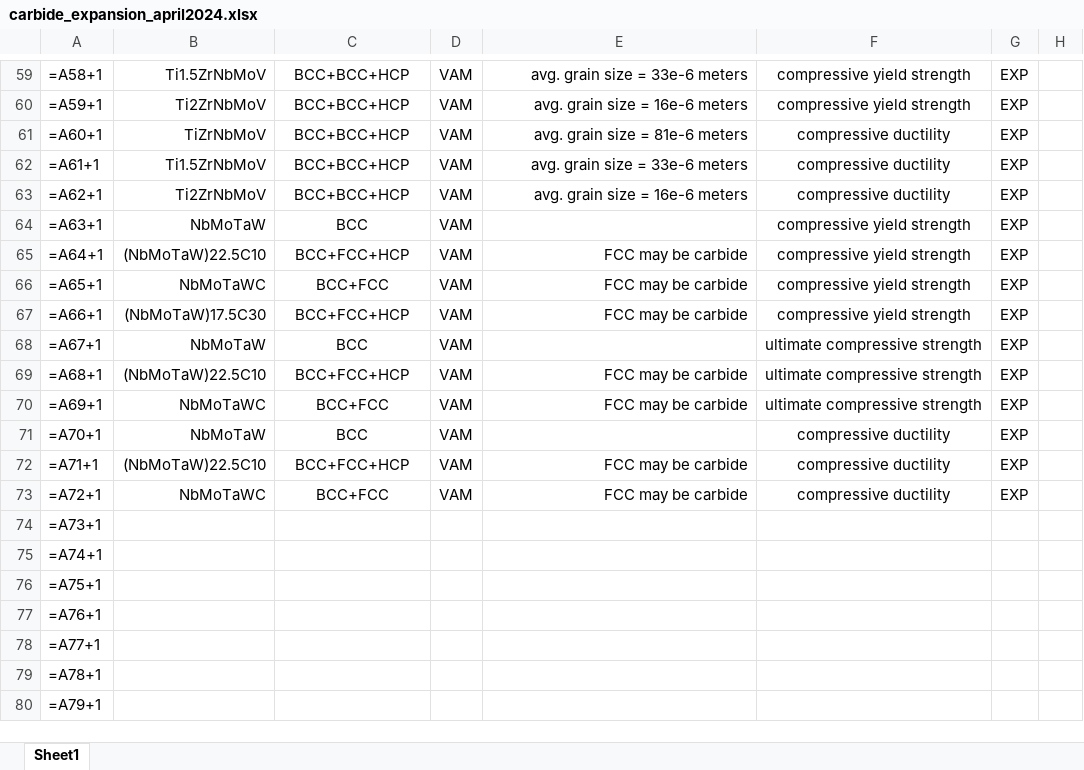
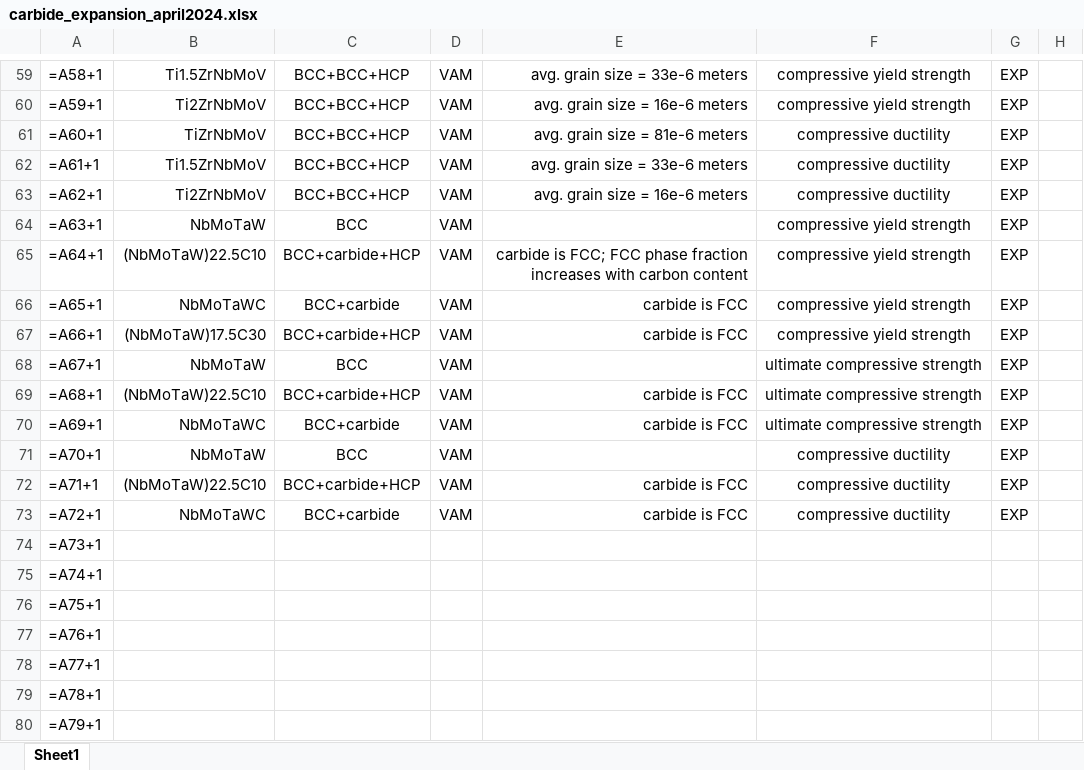
Before and after one commit to dovahkiin0022/ULTERA-contribute, an Excel workbook: carbide_expansion_april2024.xlsx, sheet Sheet1, drawn as a sheet; only a part is shown, gaps mark what is left out; values as stored, in another font and other column widths than the file's, no borders; formulas without a stored value are shown as written; the diff names each change by its address in the sheet, - before the commit and + after, or states it on an @@ line.

Commit message:
additional changes to the excel file

```diff
--- a/carbide_expansion_april2024.xlsx (sheet Sheet1)
+++ b/carbide_expansion_april2024.xlsx (sheet Sheet1)
-C65: BCC+FCC+HCP
+C65: BCC+carbide+HCP
-E65: FCC may be carbide
+E65: carbide is FCC; FCC phase fraction increases with carbon content
-C66: BCC+FCC
+C66: BCC+carbide
-E66:E67: FCC may be carbide
+E66:E67: carbide is FCC
-C67: BCC+FCC+HCP
+C67: BCC+carbide+HCP
-C69: BCC+FCC+HCP
+C69: BCC+carbide+HCP
-E69:E70: FCC may be carbide
+E69:E70: carbide is FCC
-C70: BCC+FCC
+C70: BCC+carbide
-C72: BCC+FCC+HCP
+C72: BCC+carbide+HCP
-E72:E73: FCC may be carbide
+E72:E73: carbide is FCC
-C73: BCC+FCC
+C73: BCC+carbide
```
